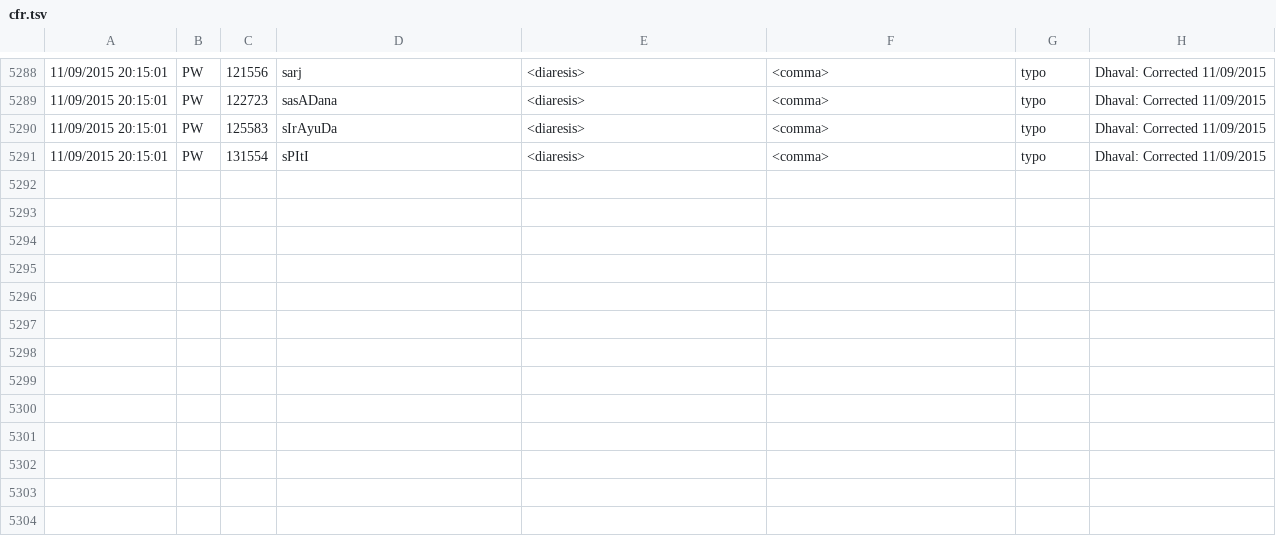
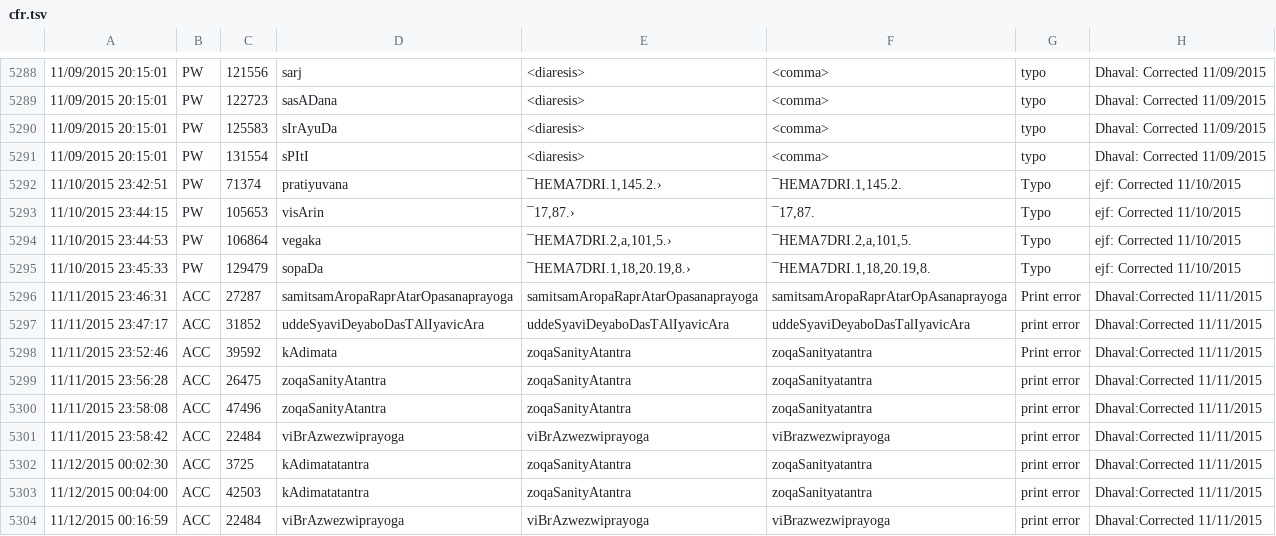
Before and after one commit to sanskrit-lexicon/CORRECTIONS, a TSV file: cfr.tsv, drawn as a sheet; only a part is shown, gaps mark what is left out; the diff names each change by its address in the sheet, - before the commit and + after, or states it on an @@ line.

```diff
--- a/cfr.tsv
+++ b/cfr.tsv
+row 5292: 11/10/2015 23:42:51 | PW | 71374 | pratiyuvana | ¯HEMA7DRI.1,145.2.› | ¯HEMA7DRI.1,145.2. | Typo | ejf: Corrected 11/10/2015
+row 5293: 11/10/2015 23:44:15 | PW | 105653 | visArin | ¯17,87.› | ¯17,87. | Typo | ejf: Corrected 11/10/2015
+row 5294: 11/10/2015 23:44:53 | PW | 106864 | vegaka | ¯HEMA7DRI.2,a,101,5.› | ¯HEMA7DRI.2,a,101,5. | Typo | ejf: Corrected 11/10/2015
+row 5295: 11/10/2015 23:45:33 | PW | 129479 | sopaDa | ¯HEMA7DRI.1,18,20.19,8.› | ¯HEMA7DRI.1,18,20.19,8. | Typo | ejf: Corrected 11/10/2015
+row 5296: 11/11/2015 23:46:31 | ACC | 27287 | samitsamAropaRaprAtarOpasanaprayoga | samitsamAropaRaprAtarOpasanaprayoga | samitsamAropaRaprAtarOpAsanaprayoga | Print error | Dhaval:Corrected 11/11/2015
+row 5297: 11/11/2015 23:47:17 | ACC | 31852 | uddeSyaviDeyaboDasTAlIyavicAra | uddeSyaviDeyaboDasTAlIyavicAra | uddeSyaviDeyaboDasTalIyavicAra | print error | Dhaval:Corrected 11/11/2015
+row 5298: 11/11/2015 23:52:46 | ACC | 39592 | kAdimata | zoqaSanityAtantra | zoqaSanityatantra | Print error | Dhaval:Corrected 11/11/2015
+row 5299: 11/11/2015 23:56:28 | ACC | 26475 | zoqaSanityAtantra | zoqaSanityAtantra | zoqaSanityatantra | print error | Dhaval:Corrected 11/11/2015
+row 5300: 11/11/2015 23:58:08 | ACC | 47496 | zoqaSanityAtantra | zoqaSanityAtantra | zoqaSanityatantra | print error | Dhaval:Corrected 11/11/2015
+row 5301: 11/11/2015 23:58:42 | ACC | 22484 | viBrAzwezwiprayoga | viBrAzwezwiprayoga | viBrazwezwiprayoga | print error | Dhaval:Corrected 11/11/2015
+row 5302: 11/12/2015 00:02:30 | ACC | 3725 | kAdimatatantra | zoqaSanityAtantra | zoqaSanityatantra | print error | Dhaval:Corrected 11/11/2015
+row 5303: 11/12/2015 00:04:00 | ACC | 42503 | kAdimatatantra | zoqaSanityAtantra | zoqaSanityatantra | print error | Dhaval:Corrected 11/11/2015
+row 5304: 11/12/2015 00:16:59 | ACC | 22484 | viBrAzwezwiprayoga | viBrAzwezwiprayoga | viBrazwezwiprayoga | print error | Dhaval:Corrected 11/11/2015
```
Also changed, not shown: 34 other files.
